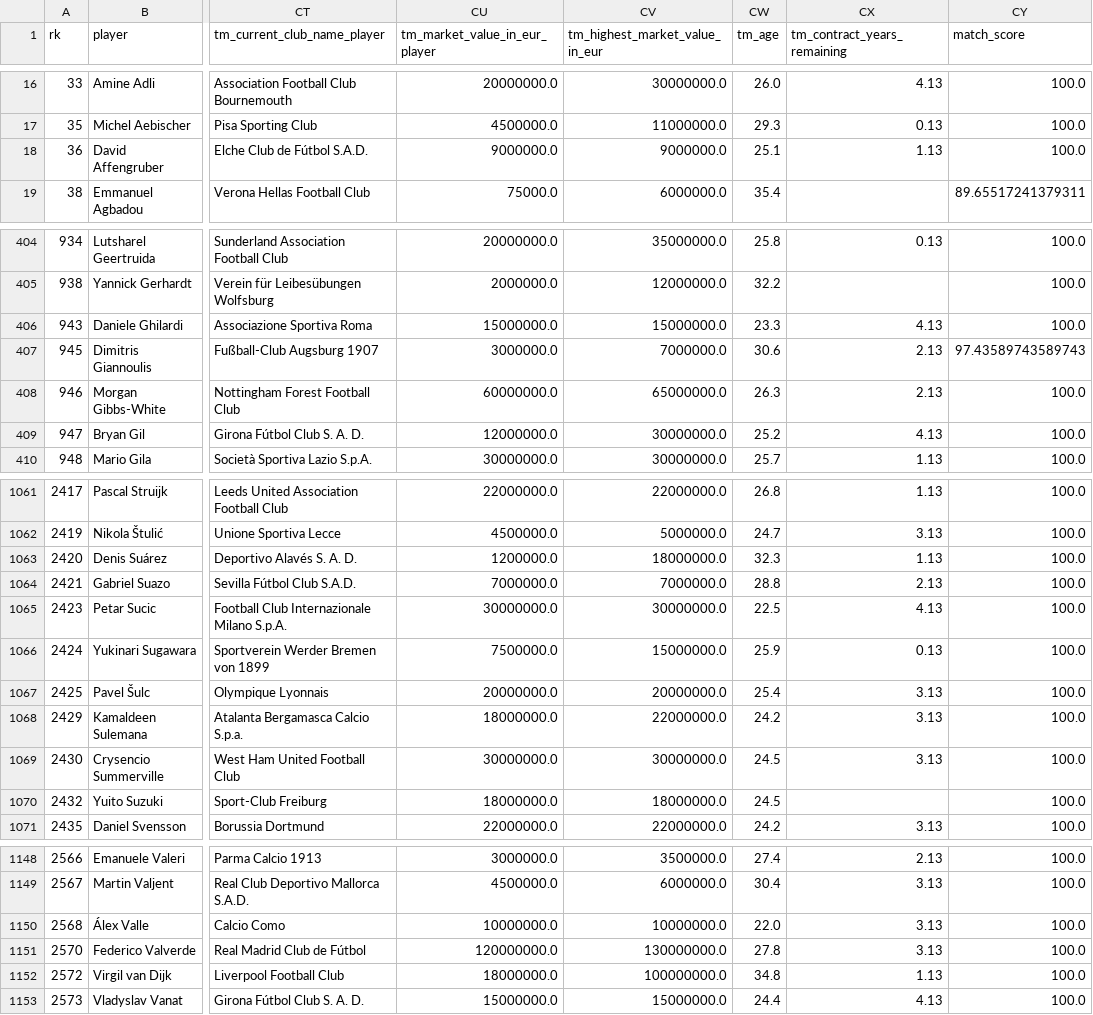
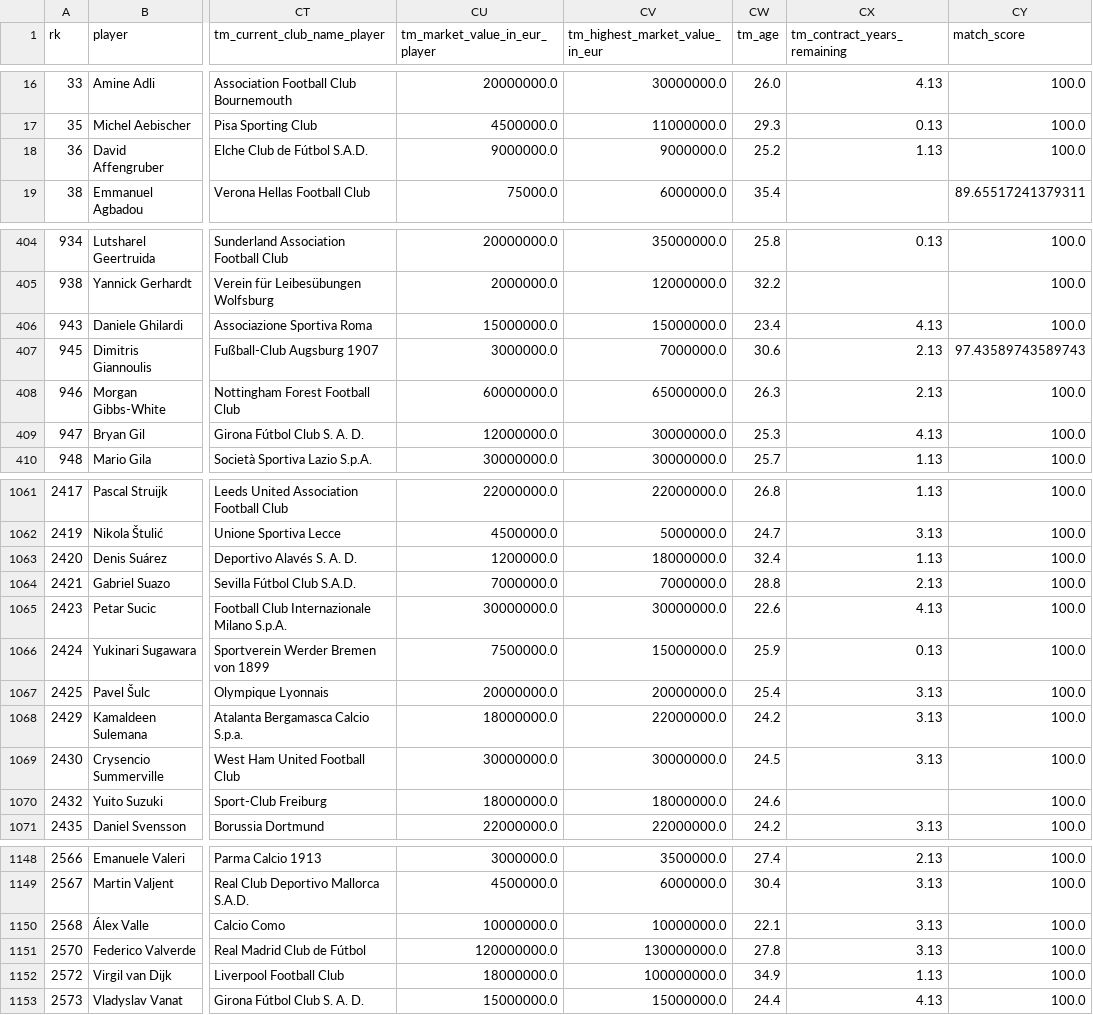
Before and after one commit to Aarivg/soccer-transfer-valuation, a CSV file: data/processed/model_dataset_2526.csv, drawn as a sheet; only a part is shown, gaps mark what is left out; the diff covers the shown part only; the diff names each change by its address in the sheet, - before the commit and + after, or states it on an @@ line.

```diff
--- a/data/processed/model_dataset_2526.csv
+++ b/data/processed/model_dataset_2526.csv
-CW18 (tm_age): 25.1
+CW18 (tm_age): 25.2
-CW406 (tm_age): 23.3
+CW406 (tm_age): 23.4
-CW409 (tm_age): 25.2
+CW409 (tm_age): 25.3
-CW1063 (tm_age): 32.3
+CW1063 (tm_age): 32.4
-CW1065 (tm_age): 22.5
+CW1065 (tm_age): 22.6
-CW1070 (tm_age): 24.5
+CW1070 (tm_age): 24.6
-CW1150 (tm_age): 22.0
+CW1150 (tm_age): 22.1
-CW1152 (tm_age): 34.8
+CW1152 (tm_age): 34.9
```
Also changed, not shown: 20 edited cells elsewhere in this file, 2 other files.
